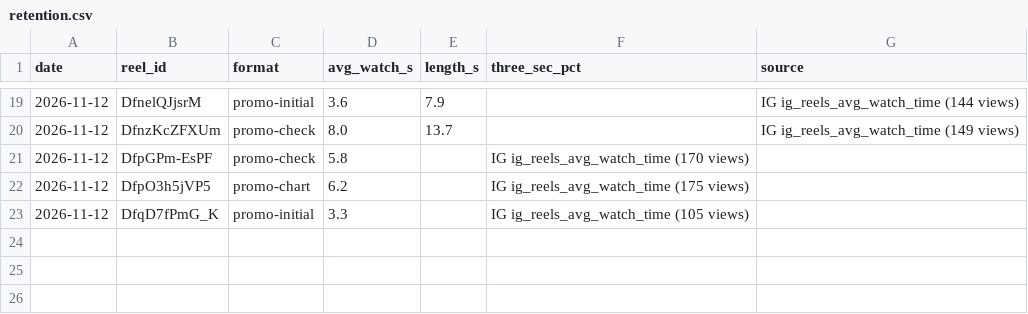
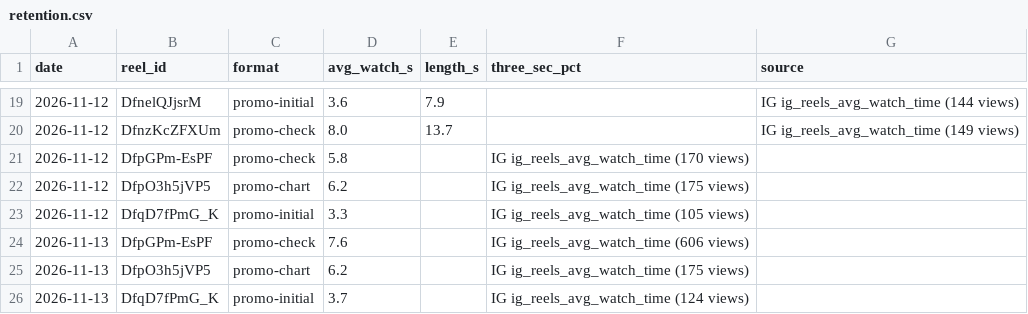
Before and after one commit to newnagiajnala-dotcom/soulmatesigns-system, a CSV file: data/retention.csv, drawn as a sheet; only a part is shown, gaps mark what is left out; the diff names each change by its address in the sheet, - before the commit and + after, or states it on an @@ line.

```diff
--- a/data/retention.csv
+++ b/data/retention.csv
+row 24: 2026-11-13 | DfpGPm-EsPF | promo-check | 7.6 |  | IG ig_reels_avg_watch_time (606 views)
+row 25: 2026-11-13 | DfpO3h5jVP5 | promo-chart | 6.2 |  | IG ig_reels_avg_watch_time (175 views)
+row 26: 2026-11-13 | DfqD7fPmG_K | promo-initial | 3.7 |  | IG ig_reels_avg_watch_time (124 views)
```
Also changed, not shown: data/followers.csv, data/performance.csv, 3 other files.
